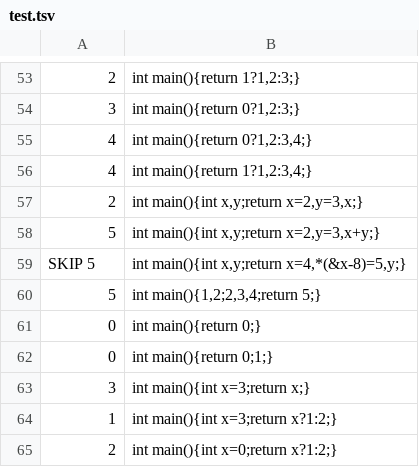
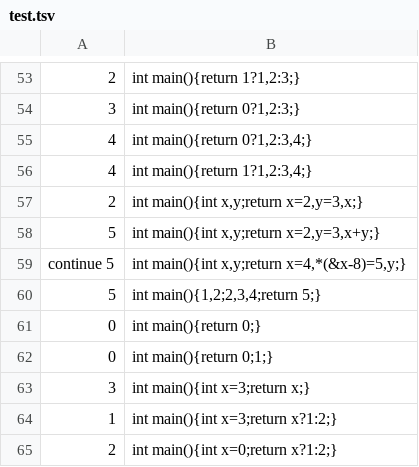
Before and after one commit to cb-2002/cc, a TSV file: test.tsv, drawn as a sheet; only a part is shown, gaps mark what is left out.

Commit message:
option to exit tests early

```diff
--- a/test.tsv
+++ b/test.tsv
@@ -58,3 +58,3 @@
 5	int main(){int x,y;return x=2,y=3,x+y;}
-SKIP 5	int main(){int x,y;return x=4,*(&x-8)=5,y;}
+continue 5	int main(){int x,y;return x=4,*(&x-8)=5,y;}
 5	int main(){1,2;2,3,4;return 5;}
```
Also changed, not shown: 1 other file.
